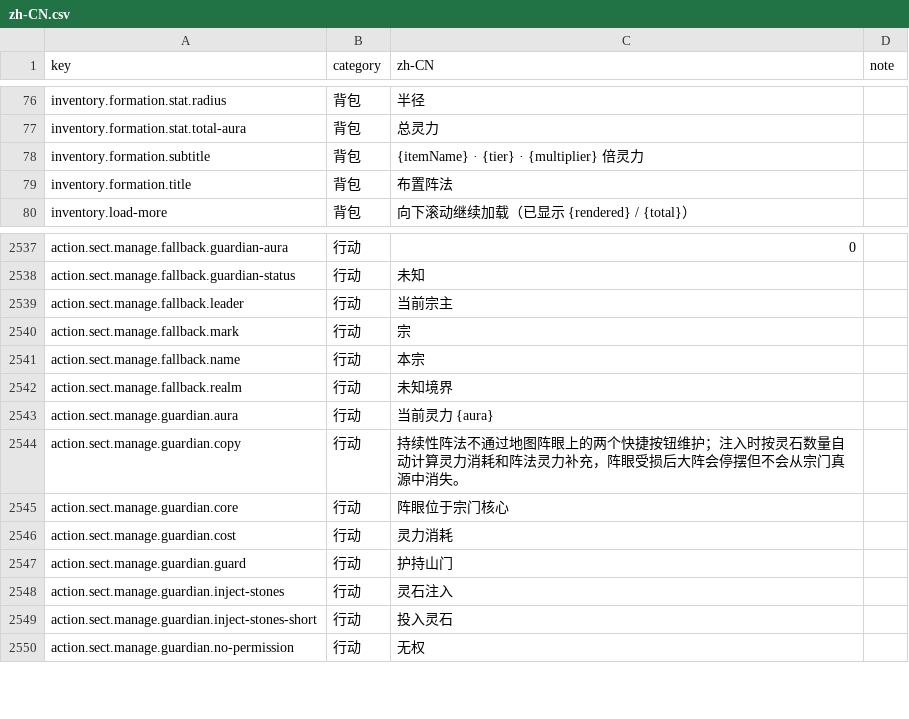
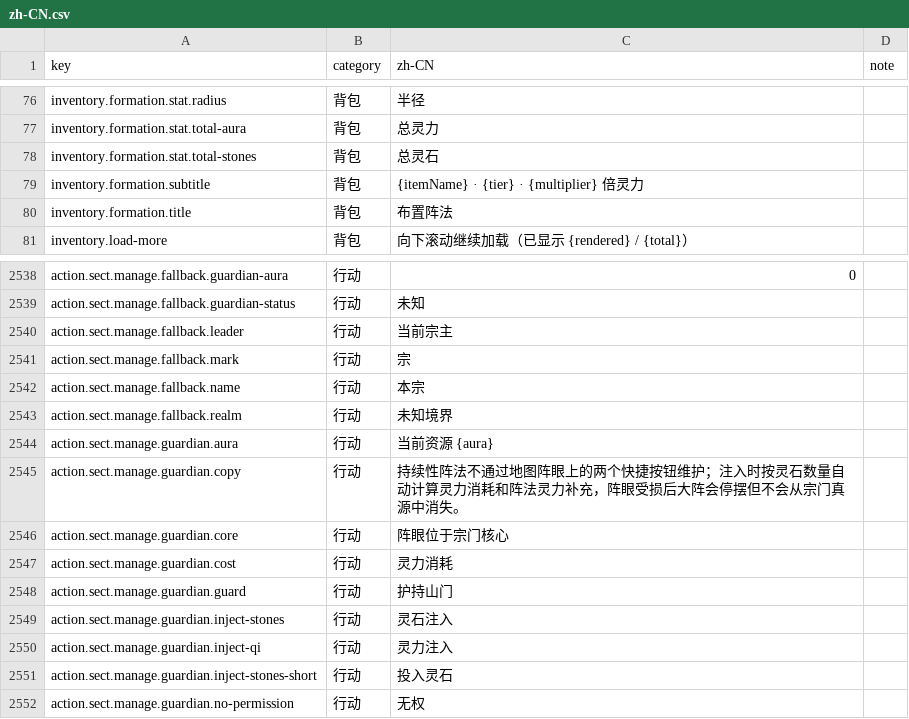
Before and after one commit to fruktoguo/daojie-yusheng, a CSV file: packages/client/src/content/i18n/zh-CN.csv, drawn as a sheet; only a part is shown, gaps mark what is left out.

Commit message:
feat(formation): split formation qi and stone reserves

```diff
--- a/packages/client/src/content/i18n/zh-CN.csv
+++ b/packages/client/src/content/i18n/zh-CN.csv
@@ -77,2 +77,3 @@ inventory.formation.stat.radius,背包,半径,
 inventory.formation.stat.total-aura,背包,总灵力,
+inventory.formation.stat.total-stones,背包,总灵石,
 inventory.formation.subtitle,背包,{itemName} · {tier} · {multiplier} 倍灵力,
@@ -2542,3 +2543,3 @@ action.sect.manage.fallback.name,行动,本宗,
 action.sect.manage.fallback.realm,行动,未知境界,
-action.sect.manage.guardian.aura,行动,当前灵力 {aura},
+action.sect.manage.guardian.aura,行动,当前资源 {aura},
 action.sect.manage.guardian.copy,行动,持续性阵法不通过地图阵眼上的两个快捷按钮维护；注入时按灵石数量自动计算灵力消耗和阵法灵力补充，阵眼受损后大阵会停摆但不会从宗门真源中消失。,
@@ -2548,2 +2549,3 @@ action.sect.manage.guardian.guard,行动,护持山门,
 action.sect.manage.guardian.inject-stones,行动,灵石注入,
+action.sect.manage.guardian.inject-qi,行动,灵力注入,
 action.sect.manage.guardian.inject-stones-short,行动,投入灵石,
```
Also changed, not shown: 12 other files.
